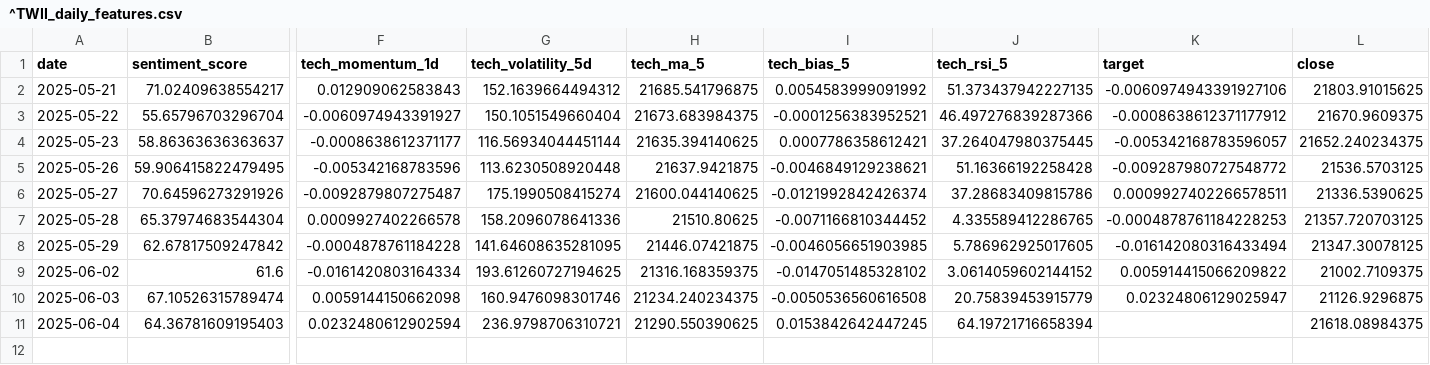
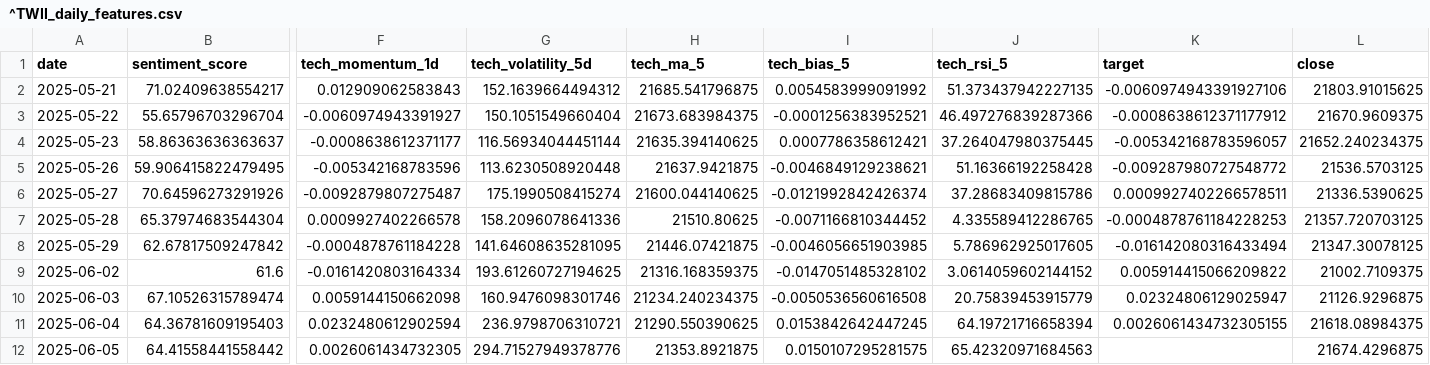
Before and after one commit to RiyyMiruku/AI-Stock-Predictor, a CSV file: data/^TWII_daily_features.csv, drawn as a sheet; only a part is shown, gaps mark what is left out; rows hold the shown columns only; the diff names each change by its address in the sheet, - before the commit and + after, or states it on an @@ line.

```diff
--- a/data/^TWII_daily_features.csv
+++ b/data/^TWII_daily_features.csv
-K11 (target): (empty)
+K11 (target): 0.0026061434732305155
+row 12: 2025-06-05 | 64.41558441558442 | 0.0026061434732305 | 294.71527949378776 | 21353.8921875 | 0.0150107295281575 | 65.42320971684563 |  | 21674.4296875
```
Also changed, not shown: 6 other files.
